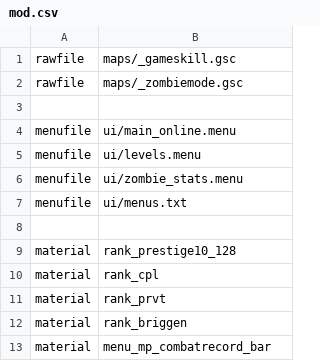
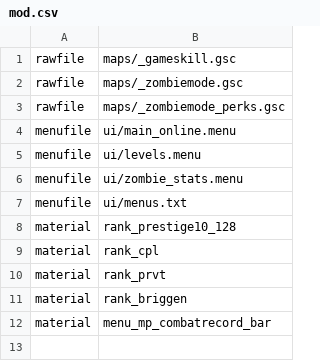
Before and after one commit to Martos/BO1_zombie_stats, a CSV file: mod.csv, drawn as a sheet; removed rows and columns are numbered as before the commit, all else as after; the diff names each change by its address in the sheet, - before the commit and + after, or states it on an @@ line.

Commit message:
Rimosso limite perk

```diff
--- a/mod.csv
+++ b/mod.csv
-row 3: (empty)
+row 3: rawfile | maps/_zombiemode_perks.gsc
-row 8: (empty)
```
Also changed, not shown: 1 other file.
